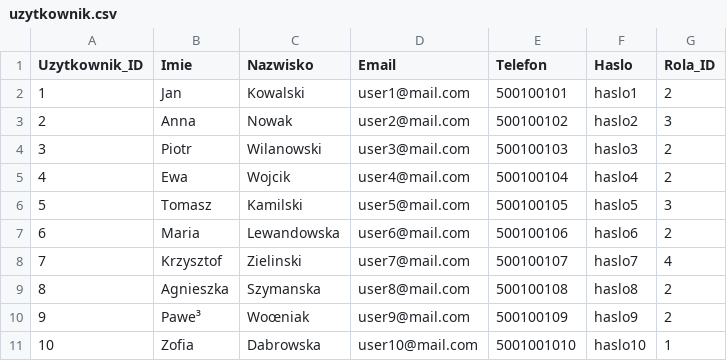
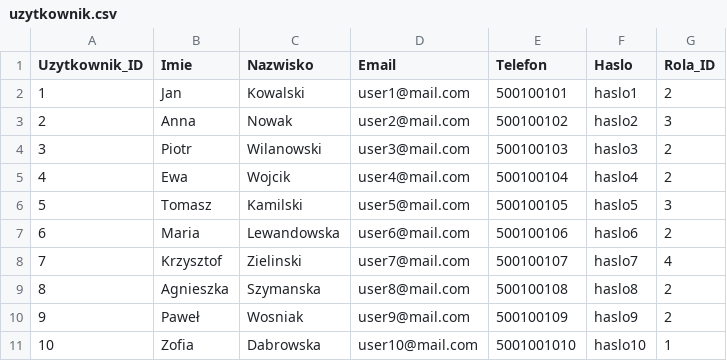
Before and after one commit to Benonki/Library-app, a CSV file: DB/data/uzytkownik.csv, drawn as a sheet; the diff names each change by its address in the sheet, - before the commit and + after, or states it on an @@ line.

```diff
--- a/DB/data/uzytkownik.csv
+++ b/DB/data/uzytkownik.csv
-B10 (Imie): Pawe³
+B10 (Imie): Paweł
-C10 (Nazwisko): Woœniak
+C10 (Nazwisko): Wosniak
```
Also changed, not shown: DB/data/Biblioteka_ksiazka.csv, DB/data/ksiazka.csv, 10 other files.
